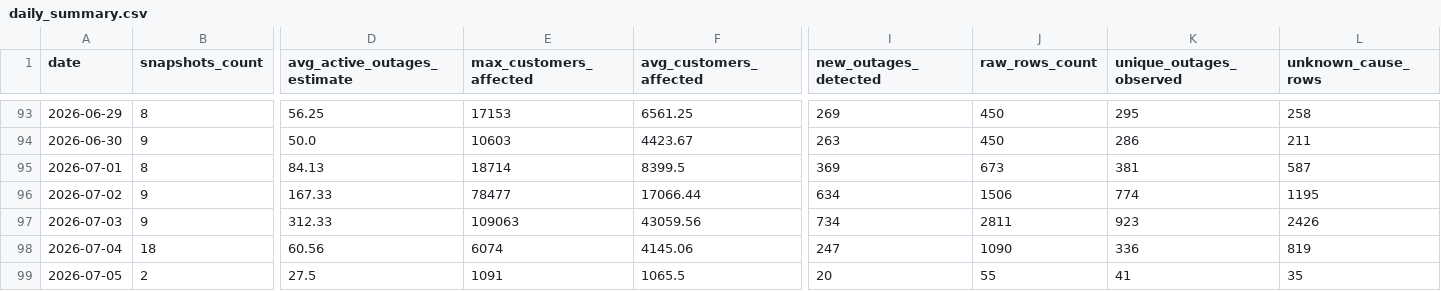
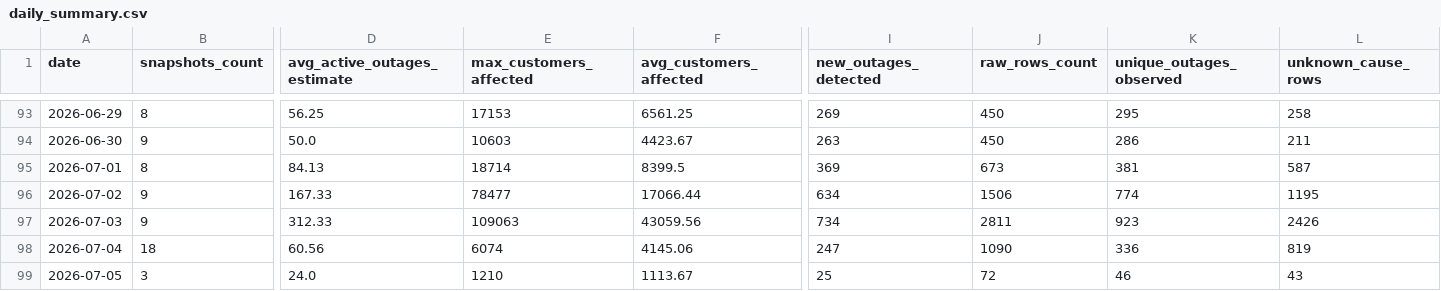
Before and after one commit to YannickBoily/ProjetHydro, a CSV file: data/processed/daily_summary.csv, drawn as a sheet; only a part is shown, gaps mark what is left out; the diff covers the shown part only; the diff names each change by its address in the sheet, - before the commit and + after, or states it on an @@ line.

```diff
--- a/data/processed/daily_summary.csv
+++ b/data/processed/daily_summary.csv
-B99 (snapshots_count): 2
+B99 (snapshots_count): 3
-D99 (avg_active_outages_estimate): 27.5
+D99 (avg_active_outages_estimate): 24.0
-E99 (max_customers_affected): 1091
+E99 (max_customers_affected): 1210
-F99 (avg_customers_affected): 1065.5
+F99 (avg_customers_affected): 1113.67
-I99 (new_outages_detected): 20
+I99 (new_outages_detected): 25
-J99 (raw_rows_count): 55
+J99 (raw_rows_count): 72
-K99 (unique_outages_observed): 41
+K99 (unique_outages_observed): 46
-L99 (unknown_cause_rows): 35
+L99 (unknown_cause_rows): 43
```
Also changed, not shown: 1 edited cell elsewhere in this file, data/processed/active_outages.csv, data/processed/data_quality_report.csv, 2 other files.
